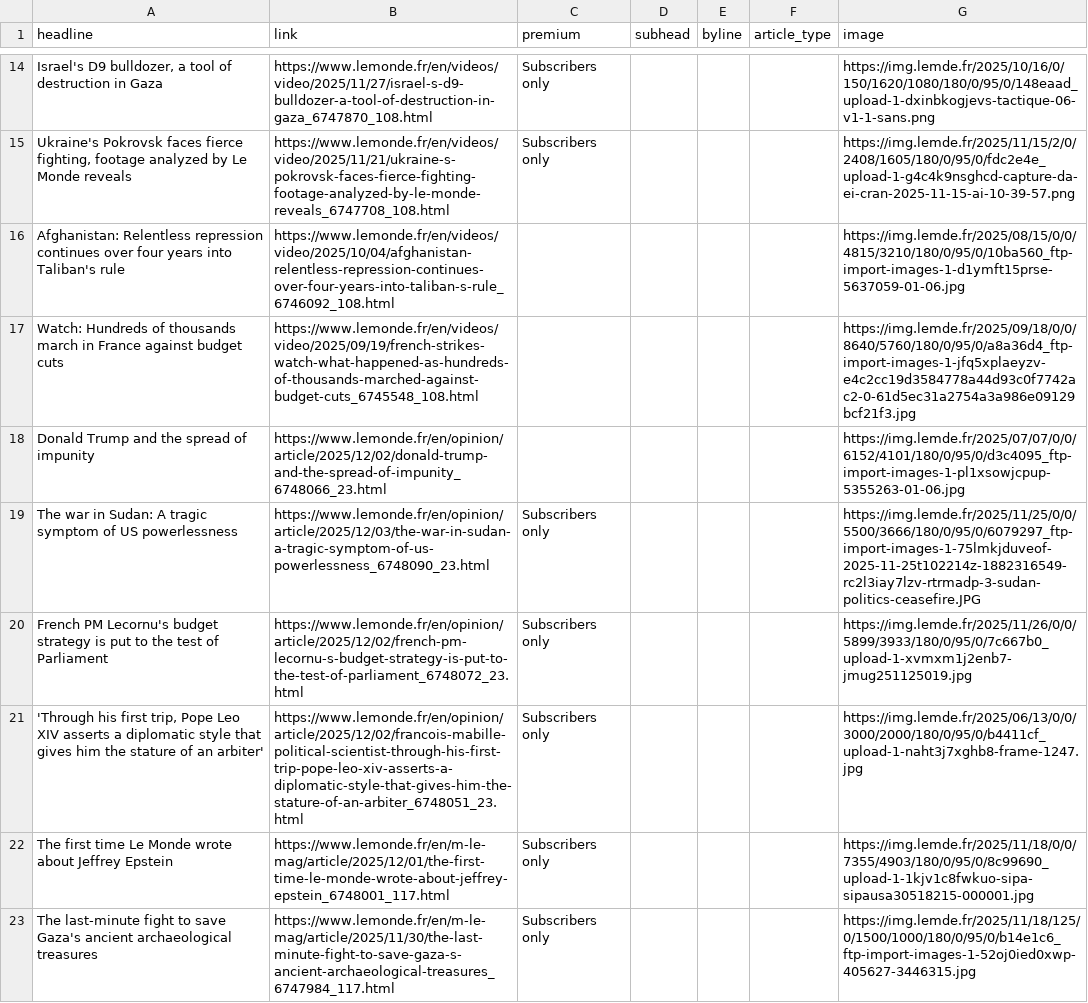
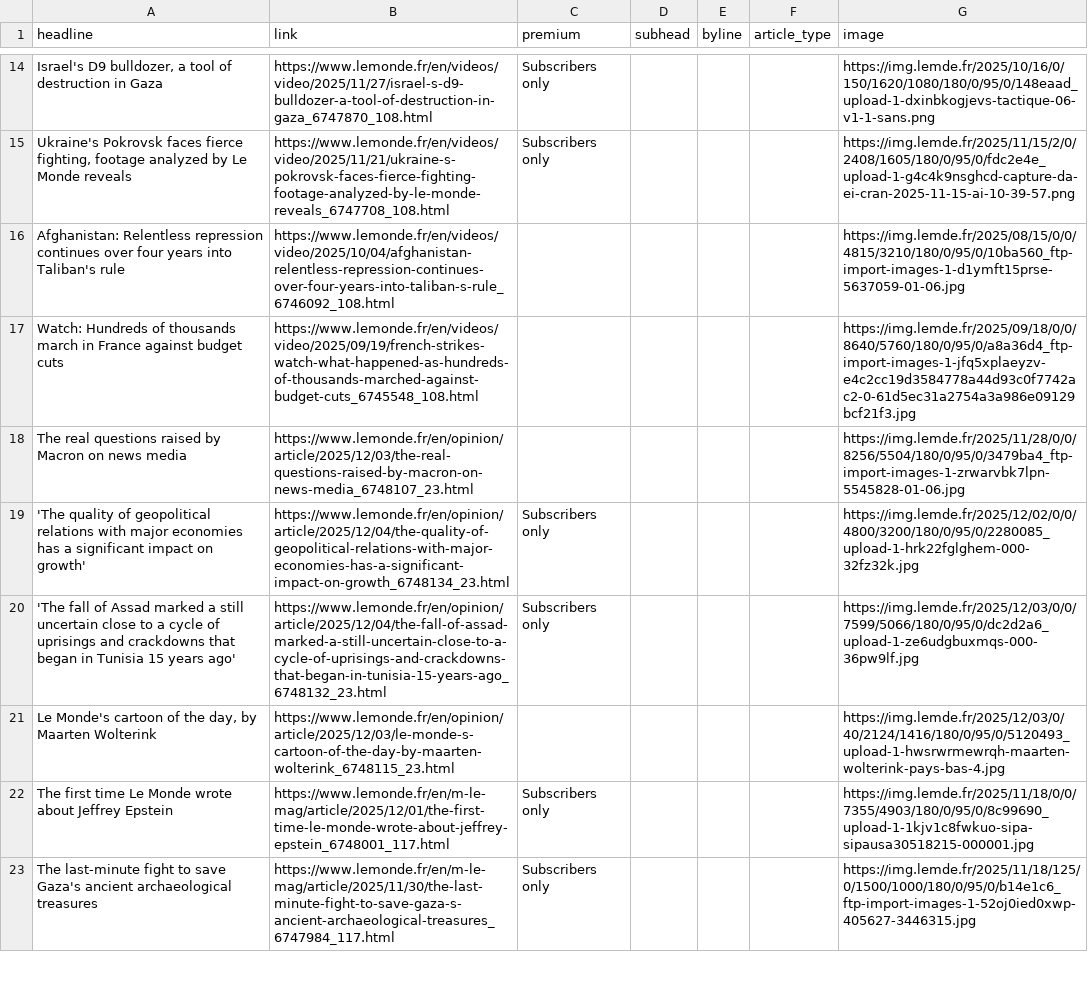
Before and after one commit to teodoracurcic/scraping, a CSV file: le_monde.csv, drawn as a sheet; only a part is shown, gaps mark what is left out; the diff covers the shown part only.

```diff
--- a/le_monde.csv
+++ b/le_monde.csv
@@ -17,6 +17,6 @@ Afghanistan: Relentless repression continues over four years into Taliban's rule
 Watch: Hundreds of thousands march in France against budget cuts,https://www.lemonde.fr/en/videos/video/2025/09/19/french-strikes-watch-what-happened-as-hundreds-of-thousands-marched-against-budget-cuts_6745548_108.html,,,,,https://img.lemde.fr/2025/09/18/0/0/8640/5760/180/0/95/0/a8a36d4_ftp-import-images-1-jfq5xplaeyzv-e4c2cc19d3584778a44d93c0f7742ac2-0-61d5ec31a2754a3a986e09129bcf21f3.jpg
-Donald Trump and the spread of impunity,https://www.lemonde.fr/en/opinion/article/2025/12/02/donald-trump-and-the-spread-of-impunity_6748066_23.html,,,,,https://img.lemde.fr/2025/07/07/0/0/6152/4101/180/0/95/0/d3c4095_ftp-import-images-1-pl1xsowjcpup-5355263-01-06.jpg
-The war in Sudan: A tragic symptom of US powerlessness,https://www.lemonde.fr/en/opinion/article/2025/12/03/the-war-in-sudan-a-tragic-symptom-of-us-powerlessness_6748090_23.html,Subscribers only,,,,https://img.lemde.fr/2025/11/25/0/0/5500/3666/180/0/95/0/6079297_ftp-import-images-1-75lmkjduveof-2025-11-25t102214z-1882316549-rc2l3iay7lzv-rtrmadp-3-sudan-politics-ceasefire.JPG
-French PM Lecornu's budget strategy is put to the test of Parliament,https://www.lemonde.fr/en/opinion/article/2025/12/02/french-pm-lecornu-s-budget-strategy-is-put-to-the-test-of-parliament_6748072_23.html,Subscribers only,,,,https://img.lemde.fr/2025/11/26/0/0/5899/3933/180/0/95/0/7c667b0_upload-1-xvmxm1j2enb7-jmug251125019.jpg
-"'Through his first trip, Pope Leo XIV asserts a diplomatic style that gives him the stature of an arbiter'",https://www.lemonde.fr/en/opinion/article/2025/12/02/francois-mabille-political-scientist-through-his-first-trip-pope-leo-xiv-asserts-a-diplomatic-style-that-gives-him-the-stature-of-an-arbiter_6748051_23.html,Subscribers only,,,,https://img.lemde.fr/2025/06/13/0/0/3000/2000/180/0/95/0/b4411cf_upload-1-naht3j7xghb8-frame-1247.jpg
+The real questions raised by Macron on news media,https://www.lemonde.fr/en/opinion/article/2025/12/03/the-real-questions-raised-by-macron-on-news-media_6748107_23.html,,,,,https://img.lemde.fr/2025/11/28/0/0/8256/5504/180/0/95/0/3479ba4_ftp-import-images-1-zrwarvbk7lpn-5545828-01-06.jpg
+'The quality of geopolitical relations with major economies has a significant impact on growth',https://www.lemonde.fr/en/opinion/article/2025/12/04/the-quality-of-geopolitical-relations-with-major-economies-has-a-significant-impact-on-growth_6748134_23.html,Subscribers only,,,,https://img.lemde.fr/2025/12/02/0/0/4800/3200/180/0/95/0/2280085_upload-1-hrk22fglghem-000-32fz32k.jpg
+'The fall of Assad marked a still uncertain close to a cycle of uprisings and crackdowns that began in Tunisia 15 years ago',https://www.lemonde.fr/en/opinion/article/2025/12/04/the-fall-of-assad-marked-a-still-uncertain-close-to-a-cycle-of-uprisings-and-crackdowns-that-began-in-tunisia-15-years-ago_6748132_23.html,Subscribers only,,,,https://img.lemde.fr/2025/12/03/0/0/7599/5066/180/0/95/0/dc2d2a6_upload-1-ze6udgbuxmqs-000-36pw9lf.jpg
+"Le Monde's cartoon of the day, by Maarten Wolterink",https://www.lemonde.fr/en/opinion/article/2025/12/03/le-monde-s-cartoon-of-the-day-by-maarten-wolterink_6748115_23.html,,,,,https://img.lemde.fr/2025/12/03/0/40/2124/1416/180/0/95/0/5120493_upload-1-hwsrwrmewrqh-maarten-wolterink-pays-bas-4.jpg
 The first time Le Monde wrote about Jeffrey Epstein,https://www.lemonde.fr/en/m-le-mag/article/2025/12/01/the-first-time-le-monde-wrote-about-jeffrey-epstein_6748001_117.html,Subscribers only,,,,https://img.lemde.fr/2025/11/18/0/0/7355/4903/180/0/95/0/8c99690_upload-1-1kjv1c8fwkuo-sipa-sipausa30518215-000001.jpg
```
Also changed, not shown: 16 added rows, 16 removed rows and 40 edited cells elsewhere in this file.
